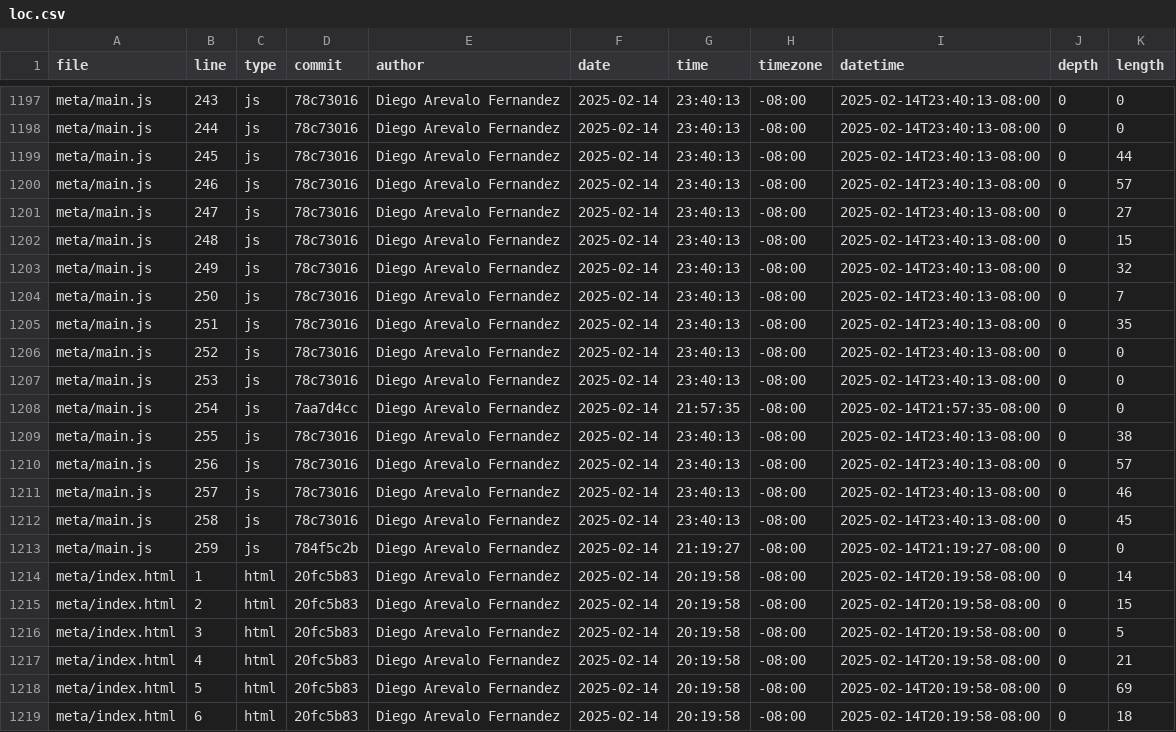
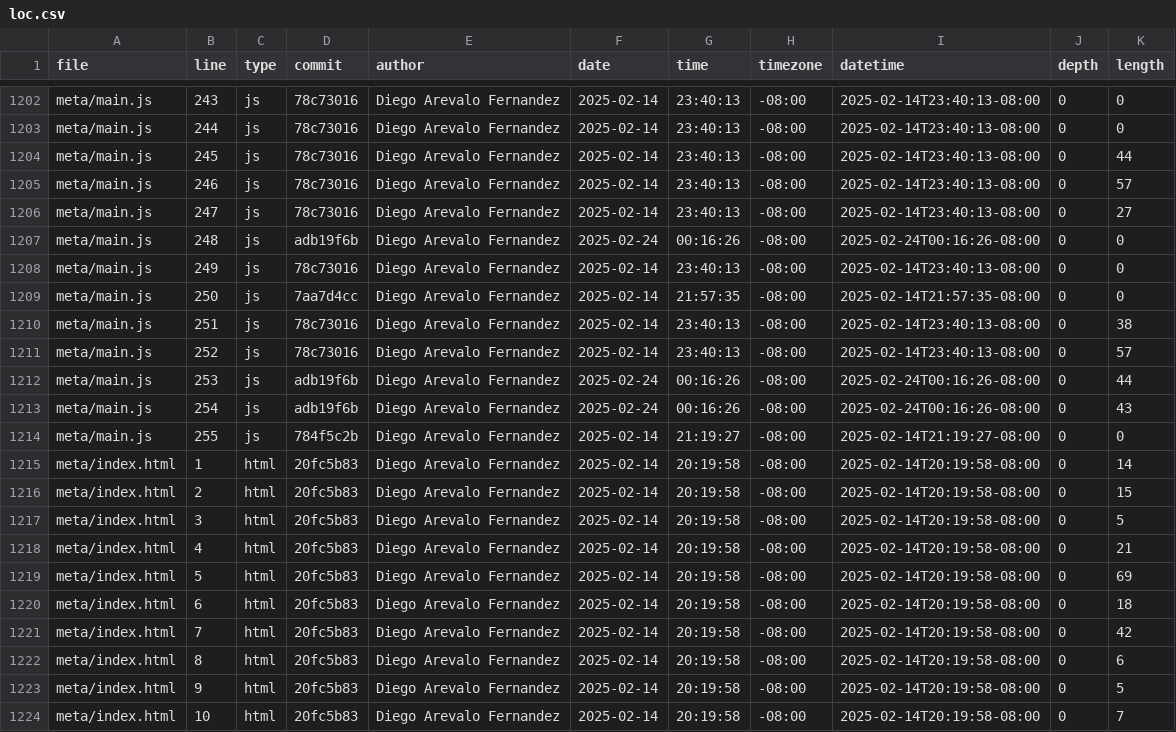
Before and after one commit to diegoarevalo12/portfolio, a CSV file: meta/loc.csv, drawn as a sheet; only a part is shown, gaps mark what is left out; the shorter side is filled out with more unchanged rows; the diff covers the shown part only.

```diff
--- a/meta/loc.csv
+++ b/meta/loc.csv
@@ -1201,14 +1206,10 @@ meta/main.js,246,js,78c73016,Diego Arevalo Fernandez,2025-02-14,23:40:13,-08:00,
 meta/main.js,247,js,78c73016,Diego Arevalo Fernandez,2025-02-14,23:40:13,-08:00,2025-02-14T23:40:13-08:00,0,27
-meta/main.js,248,js,78c73016,Diego Arevalo Fernandez,2025-02-14,23:40:13,-08:00,2025-02-14T23:40:13-08:00,0,15
-meta/main.js,249,js,78c73016,Diego Arevalo Fernandez,2025-02-14,23:40:13,-08:00,2025-02-14T23:40:13-08:00,0,32
-meta/main.js,250,js,78c73016,Diego Arevalo Fernandez,2025-02-14,23:40:13,-08:00,2025-02-14T23:40:13-08:00,0,7
-meta/main.js,251,js,78c73016,Diego Arevalo Fernandez,2025-02-14,23:40:13,-08:00,2025-02-14T23:40:13-08:00,0,35
-meta/main.js,252,js,78c73016,Diego Arevalo Fernandez,2025-02-14,23:40:13,-08:00,2025-02-14T23:40:13-08:00,0,0
-meta/main.js,253,js,78c73016,Diego Arevalo Fernandez,2025-02-14,23:40:13,-08:00,2025-02-14T23:40:13-08:00,0,0
-meta/main.js,254,js,7aa7d4cc,Diego Arevalo Fernandez,2025-02-14,21:57:35,-08:00,2025-02-14T21:57:35-08:00,0,0
-meta/main.js,255,js,78c73016,Diego Arevalo Fernandez,2025-02-14,23:40:13,-08:00,2025-02-14T23:40:13-08:00,0,38
-meta/main.js,256,js,78c73016,Diego Arevalo Fernandez,2025-02-14,23:40:13,-08:00,2025-02-14T23:40:13-08:00,0,57
-meta/main.js,257,js,78c73016,Diego Arevalo Fernandez,2025-02-14,23:40:13,-08:00,2025-02-14T23:40:13-08:00,0,46
-meta/main.js,258,js,78c73016,Diego Arevalo Fernandez,2025-02-14,23:40:13,-08:00,2025-02-14T23:40:13-08:00,0,45
-meta/main.js,259,js,784f5c2b,Diego Arevalo Fernandez,2025-02-14,21:19:27,-08:00,2025-02-14T21:19:27-08:00,0,0
+meta/main.js,248,js,adb19f6b,Diego Arevalo Fernandez,2025-02-24,00:16:26,-08:00,2025-02-24T00:16:26-08:00,0,0
+meta/main.js,249,js,78c73016,Diego Arevalo Fernandez,2025-02-14,23:40:13,-08:00,2025-02-14T23:40:13-08:00,0,0
+meta/main.js,250,js,7aa7d4cc,Diego Arevalo Fernandez,2025-02-14,21:57:35,-08:00,2025-02-14T21:57:35-08:00,0,0
+meta/main.js,251,js,78c73016,Diego Arevalo Fernandez,2025-02-14,23:40:13,-08:00,2025-02-14T23:40:13-08:00,0,38
+meta/main.js,252,js,78c73016,Diego Arevalo Fernandez,2025-02-14,23:40:13,-08:00,2025-02-14T23:40:13-08:00,0,57
+meta/main.js,253,js,adb19f6b,Diego Arevalo Fernandez,2025-02-24,00:16:26,-08:00,2025-02-24T00:16:26-08:00,0,44
+meta/main.js,254,js,adb19f6b,Diego Arevalo Fernandez,2025-02-24,00:16:26,-08:00,2025-02-24T00:16:26-08:00,0,43
+meta/main.js,255,js,784f5c2b,Diego Arevalo Fernandez,2025-02-14,21:19:27,-08:00,2025-02-14T21:19:27-08:00,0,0
 meta/index.html,1,html,20fc5b83,Diego Arevalo Fernandez,2025-02-14,20:19:58,-08:00,2025-02-14T20:19:58-08:00,0,14
```
Also changed, not shown: 5 added rows and 40 edited cells elsewhere in this file.
